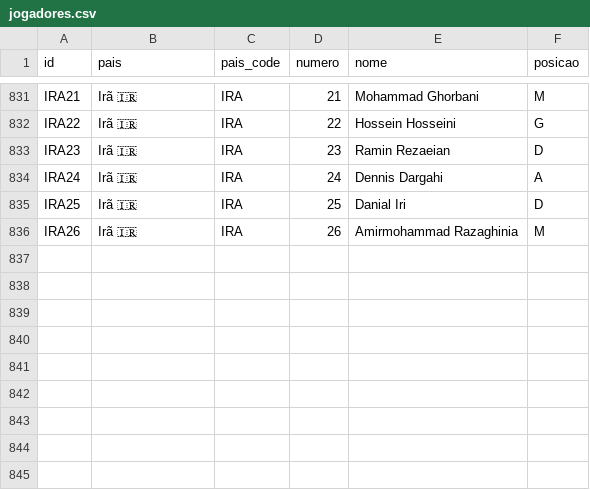
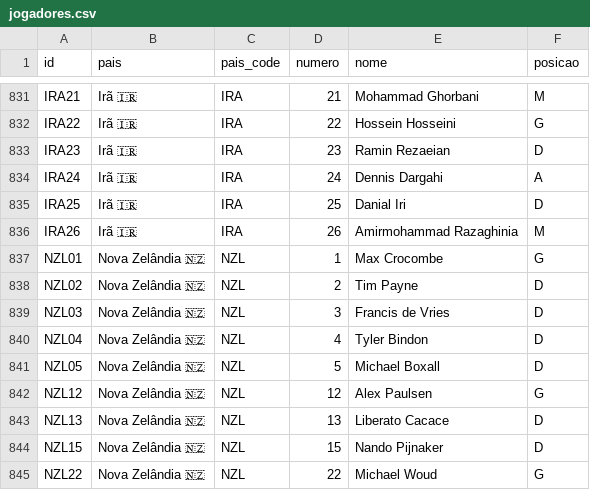
Before and after one commit to dttjader/tabcopa26, a CSV file: public/jogadores.csv, drawn as a sheet; only a part is shown, gaps mark what is left out.

Commit message:
add New Zealand

```diff
--- a/public/jogadores.csv
+++ b/public/jogadores.csv
@@ -836 +836,10 @@ IRA25,Irã 🇮🇷,IRA,25,Danial Iri,D
 IRA26,Irã 🇮🇷,IRA,26,Amirmohammad Razaghinia,M
+NZL01,Nova Zelândia 🇳🇿,NZL,1,Max Crocombe,G
+NZL02,Nova Zelândia 🇳🇿,NZL,2,Tim Payne,D
+NZL03,Nova Zelândia 🇳🇿,NZL,3,Francis de Vries,D
+NZL04,Nova Zelândia 🇳🇿,NZL,4,Tyler Bindon,D
+NZL05,Nova Zelândia 🇳🇿,NZL,5,Michael Boxall,D
+NZL12,Nova Zelândia 🇳🇿,NZL,12,Alex Paulsen,G
+NZL13,Nova Zelândia 🇳🇿,NZL,13,Liberato Cacace,D
+NZL15,Nova Zelândia 🇳🇿,NZL,15,Nando Pijnaker,D
+NZL22,Nova Zelândia 🇳🇿,NZL,22,Michael Woud,G
```
